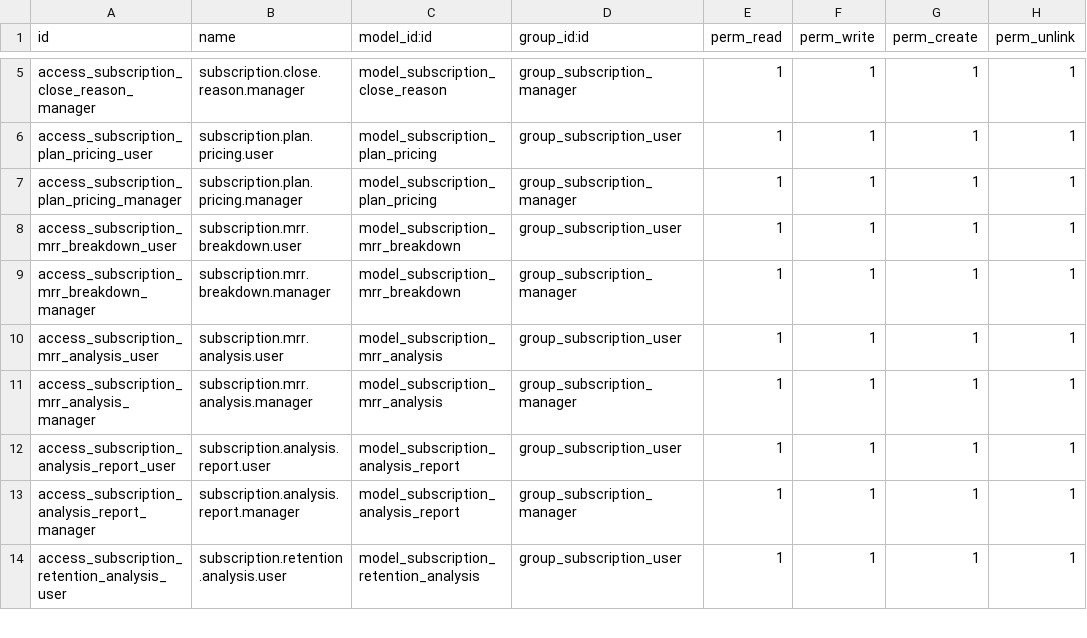
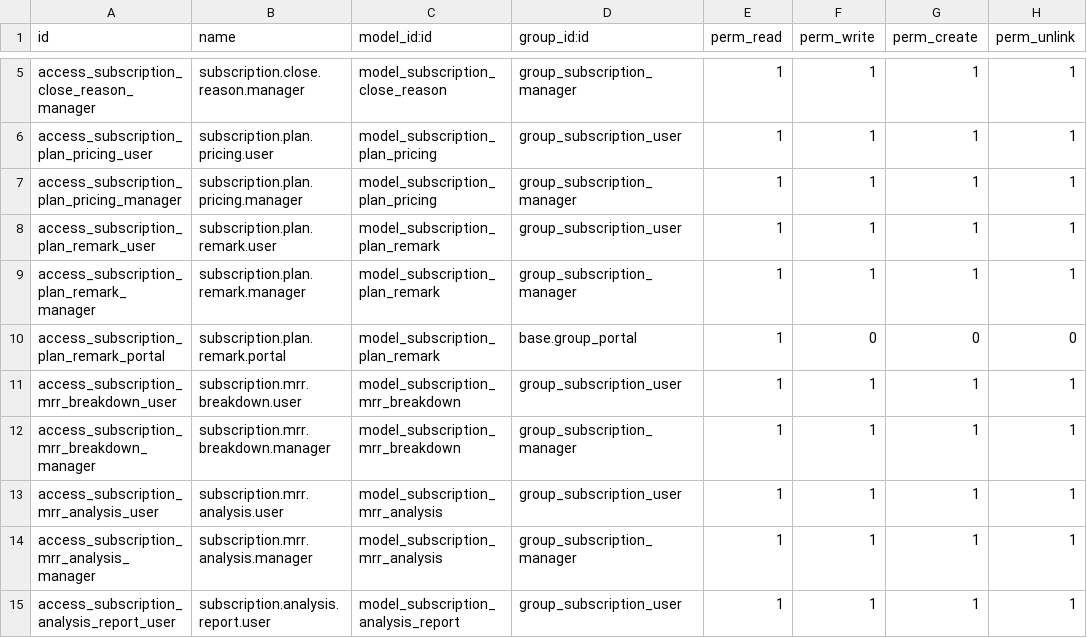
Before and after one commit to CybroOdooDev/Mihna_repo, a CSV file: security/ir.model.access.csv, drawn as a sheet; only a part is shown, gaps mark what is left out; the shorter side is filled out with more unchanged rows.

Commit message:
[UPDATE] testing subscription_management

```diff
--- a/security/ir.model.access.csv
+++ b/security/ir.model.access.csv
@@ -7,2 +7,5 @@ access_subscription_plan_pricing_user,subscription.plan.pricing.user,model_subsc
 access_subscription_plan_pricing_manager,subscription.plan.pricing.manager,model_subscription_plan_pricing,group_subscription_manager,1,1,1,1
+access_subscription_plan_remark_user,subscription.plan.remark.user,model_subscription_plan_remark,group_subscription_user,1,1,1,1
+access_subscription_plan_remark_manager,subscription.plan.remark.manager,model_subscription_plan_remark,group_subscription_manager,1,1,1,1
+access_subscription_plan_remark_portal,subscription.plan.remark.portal,model_subscription_plan_remark,base.group_portal,1,0,0,0
 access_subscription_mrr_breakdown_user,subscription.mrr.breakdown.user,model_subscription_mrr_breakdown,group_subscription_user,1,1,1,1
```
Also changed, not shown: 7 other files.
